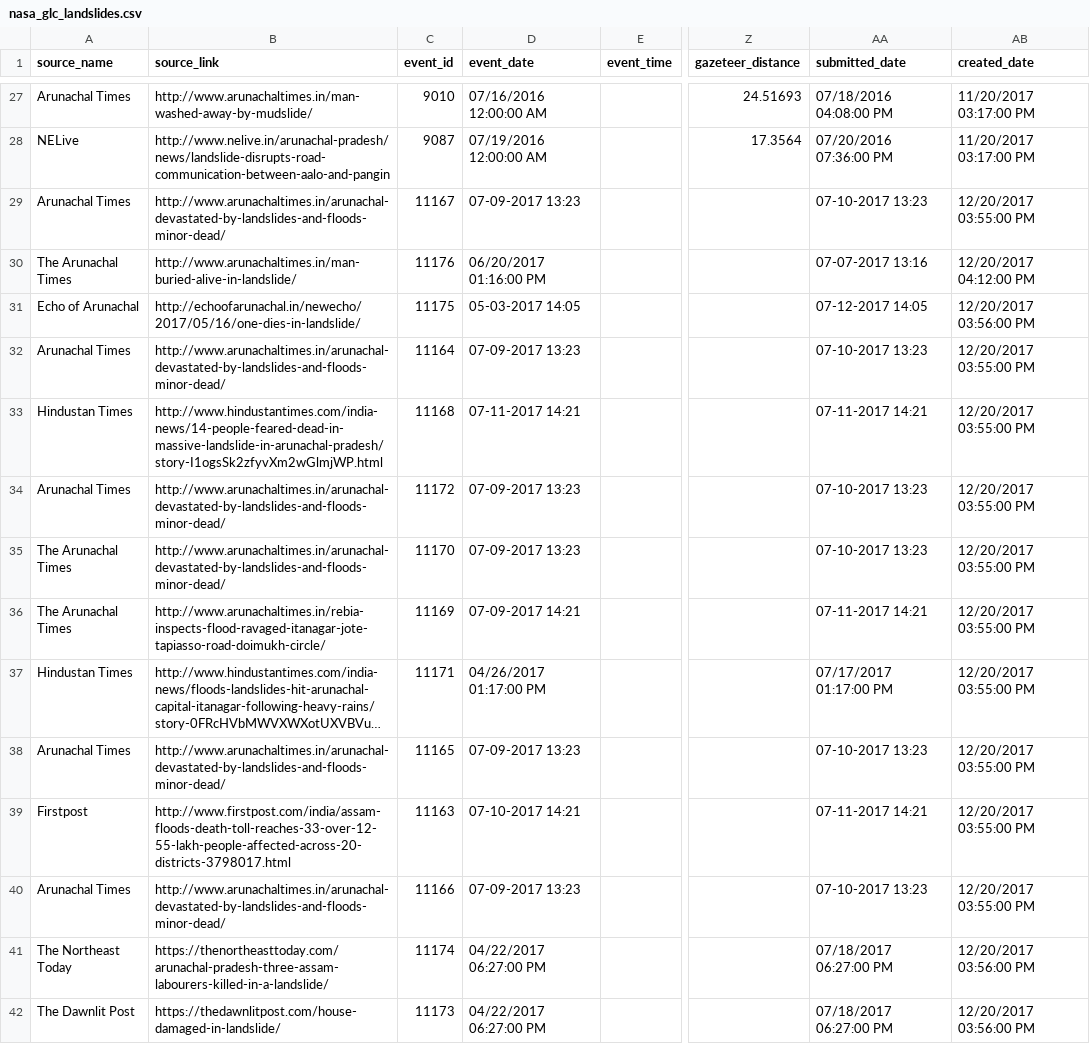
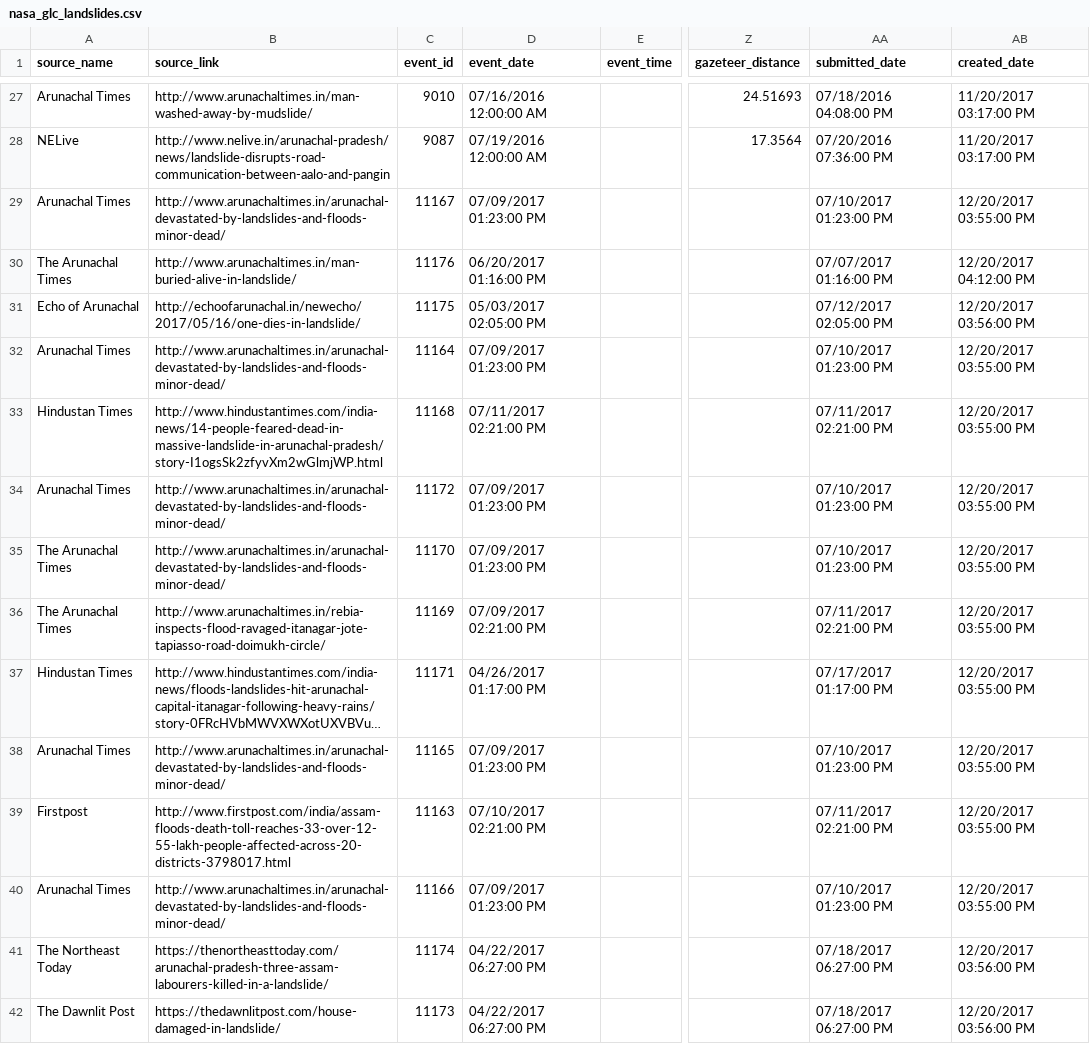
Before and after one commit to Souvagya06/LandGuard, a CSV file: ml/data/raw/nasa_glc_landslides.csv, drawn as a sheet; only a part is shown, gaps mark what is left out; long unchanged cells end in …; the diff covers the shown part only; the diff names each change by its address in the sheet, - before the commit and + after, or states it on an @@ line.

```diff
--- a/ml/data/raw/nasa_glc_landslides.csv
+++ b/ml/data/raw/nasa_glc_landslides.csv
-D29 (event_date): 07-09-2017 13:23
+D29 (event_date): 07/09/2017 01:23:00 PM
-AA29 (submitted_date): 07-10-2017 13:23
+AA29 (submitted_date): 07/10/2017 01:23:00 PM
-AA30 (submitted_date): 07-07-2017 13:16
+AA30 (submitted_date): 07/07/2017 01:16:00 PM
-D31 (event_date): 05-03-2017 14:05
+D31 (event_date): 05/03/2017 02:05:00 PM
-AA31 (submitted_date): 07-12-2017 14:05
+AA31 (submitted_date): 07/12/2017 02:05:00 PM
-D32 (event_date): 07-09-2017 13:23
+D32 (event_date): 07/09/2017 01:23:00 PM
-AA32 (submitted_date): 07-10-2017 13:23
+AA32 (submitted_date): 07/10/2017 01:23:00 PM
-D33 (event_date): 07-11-2017 14:21
+D33 (event_date): 07/11/2017 02:21:00 PM
-AA33 (submitted_date): 07-11-2017 14:21
+AA33 (submitted_date): 07/11/2017 02:21:00 PM
-D34:D35 (event_date): 07-09-2017 13:23
+D34:D35 (event_date): 07/09/2017 01:23:00 PM
-AA34:AA35 (submitted_date): 07-10-2017 13:23
+AA34:AA35 (submitted_date): 07/10/2017 01:23:00 PM
-D36 (event_date): 07-09-2017 14:21
+D36 (event_date): 07/09/2017 02:21:00 PM
-AA36 (submitted_date): 07-11-2017 14:21
+AA36 (submitted_date): 07/11/2017 02:21:00 PM
-D38 (event_date): 07-09-2017 13:23
+D38 (event_date): 07/09/2017 01:23:00 PM
-AA38 (submitted_date): 07-10-2017 13:23
+AA38 (submitted_date): 07/10/2017 01:23:00 PM
-D39 (event_date): 07-10-2017 14:21
+D39 (event_date): 07/10/2017 02:21:00 PM
-AA39 (submitted_date): 07-11-2017 14:21
+AA39 (submitted_date): 07/11/2017 02:21:00 PM
-D40 (event_date): 07-09-2017 13:23
+D40 (event_date): 07/09/2017 01:23:00 PM
-AA40 (submitted_date): 07-10-2017 13:23
+AA40 (submitted_date): 07/10/2017 01:23:00 PM
```
Also changed, not shown: 33 edited cells elsewhere in this file, 3 other files.
